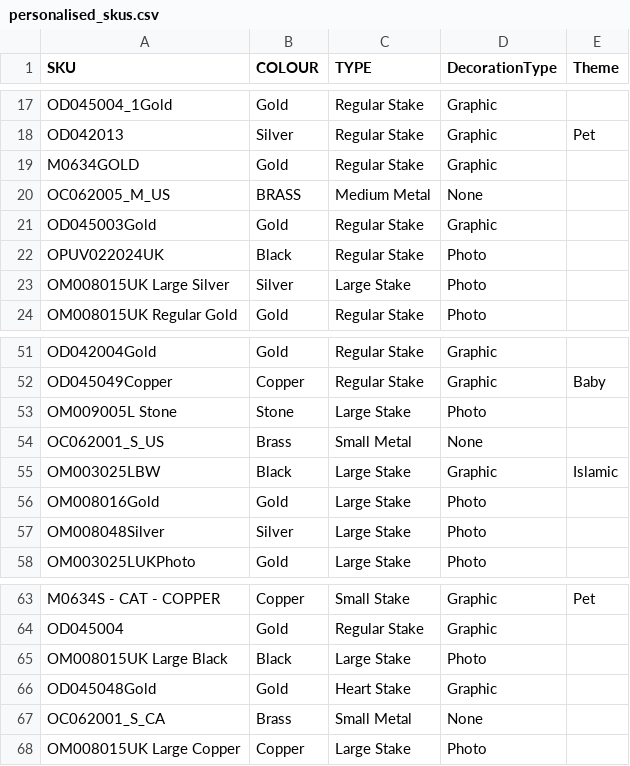
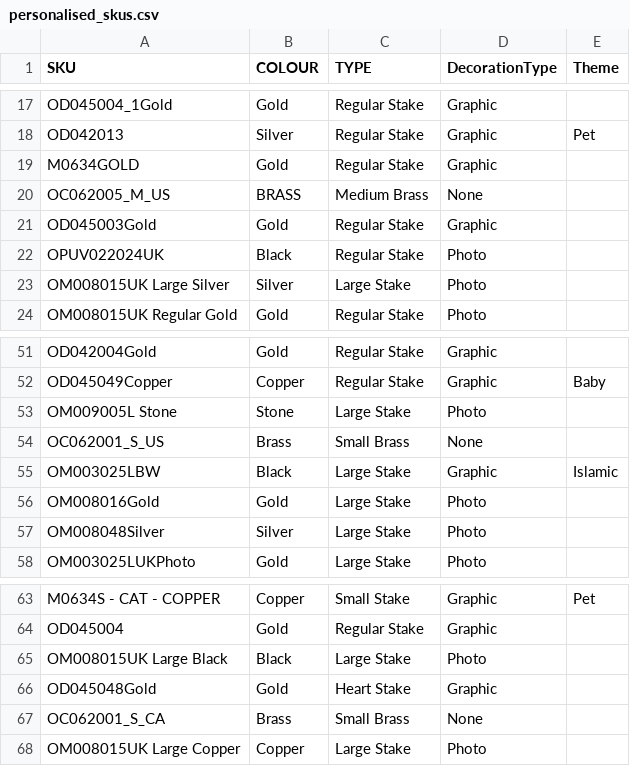
Before and after one commit to NBNEORIGIN/manufacture, a CSV file: backend/d2c/data/personalised_skus.csv, drawn as a sheet; only a part is shown, gaps mark what is left out; the diff covers the shown part only.

```diff
--- a/backend/d2c/data/personalised_skus.csv
+++ b/backend/d2c/data/personalised_skus.csv
@@ -19,3 +19,3 @@ OD042013,Silver,Regular Stake,Graphic,Pet
 M0634GOLD,Gold,Regular Stake,Graphic,
-OC062005_M_US,BRASS,Medium Metal,None,
+OC062005_M_US,BRASS,Medium Brass,None,
 OD045003Gold,Gold,Regular Stake,Graphic,
@@ -53,3 +53,3 @@ OD045049Copper,Copper,Regular Stake,Graphic,Baby
 OM009005L Stone,Stone,Large Stake,Photo,
-OC062001_S_US,Brass,Small Metal,None,
+OC062001_S_US,Brass,Small Brass,None,
 OM003025LBW,Black,Large Stake,Graphic,Islamic
@@ -66,3 +66,3 @@ OM008015UK Large Black,Black,Large Stake,Photo,
 OD045048Gold,Gold,Heart Stake,Graphic,
-OC062001_S_CA,Brass,Small Metal,None,
+OC062001_S_CA,Brass,Small Brass,None,
 OM008015UK Large Copper,Copper,Large Stake,Photo,
```
Also changed, not shown: 11 edited cells elsewhere in this file.
